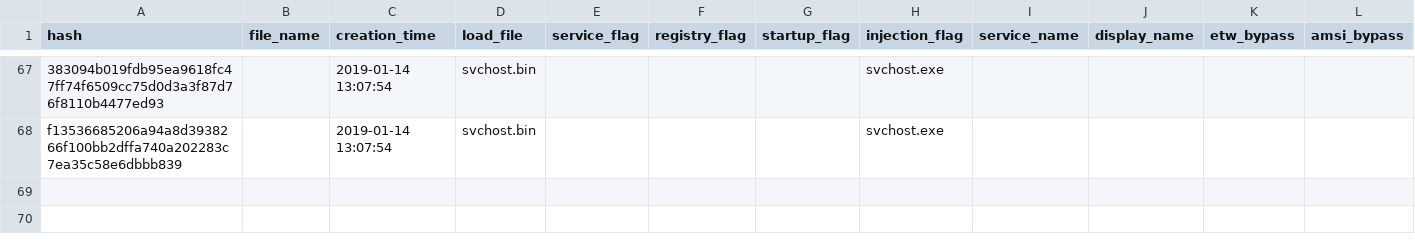
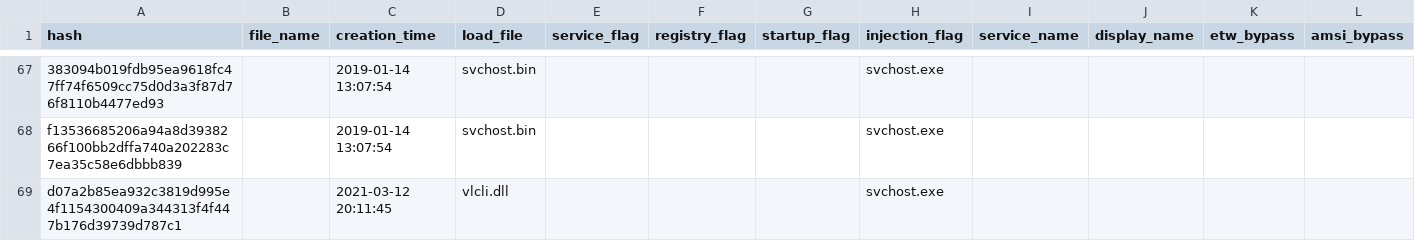
Before and after one commit to JPCERTCC/HUILoader-research, a CSV file: result.csv, drawn as a sheet; only a part is shown, gaps mark what is left out; the diff names each change by its address in the sheet, - before the commit and + after, or states it on an @@ line.

Commit message:
Added new analysis result 2023-03-18

```diff
--- a/result.csv
+++ b/result.csv
+row 69: d07a2b85ea932c3819d995e4f1154300409a344313f4f447b176d39739d787c1 |  | 2021-03-12 20:11:45 | vlcli.dll |  |  |  | svchost.exe
```
